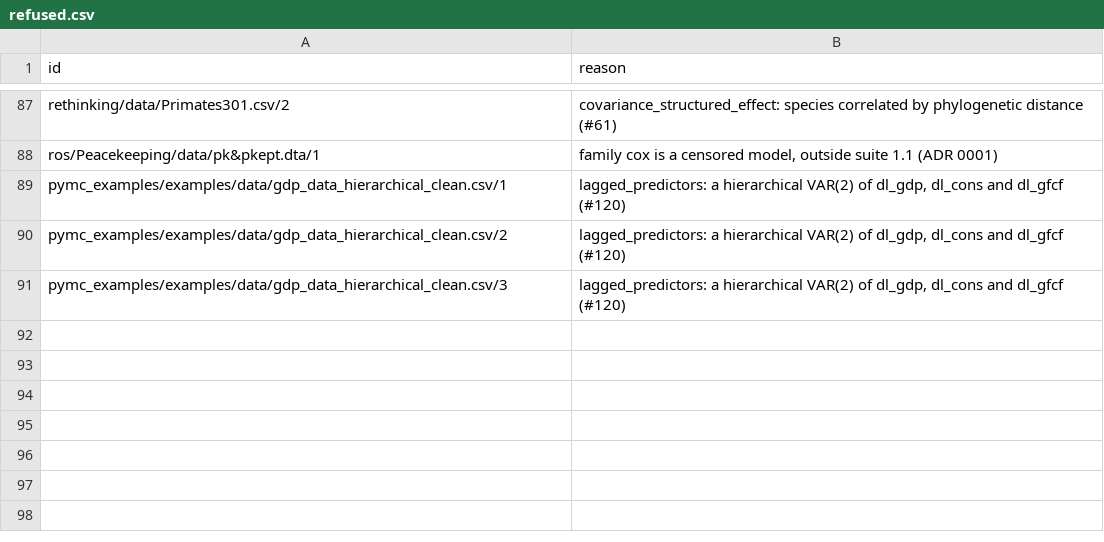
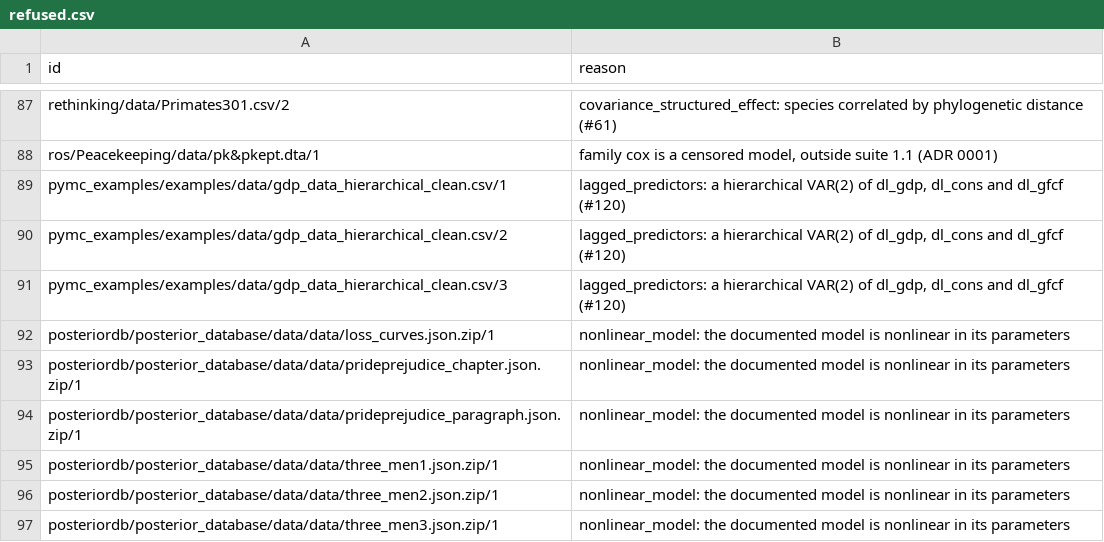
Before and after one commit to adkipnis/mixedbench, a CSV file: suite/1.1/refused.csv, drawn as a sheet; only a part is shown, gaps mark what is left out.

Commit message:
suite/1.1: #133's ten re-files admitted, four candidates and six refused as nonlinear, no earlier hash moved (#125)

```diff
--- a/suite/1.1/refused.csv
+++ b/suite/1.1/refused.csv
@@ -91 +91,7 @@
 "pymc_examples/examples/data/gdp_data_hierarchical_clean.csv/3","lagged_predictors: a hierarchical VAR(2) of dl_gdp, dl_cons and dl_gfcf (#120)"
+"posteriordb/posterior_database/data/data/loss_curves.json.zip/1","nonlinear_model: the documented model is nonlinear in its parameters"
+"posteriordb/posterior_database/data/data/prideprejudice_chapter.json.zip/1","nonlinear_model: the documented model is nonlinear in its parameters"
+"posteriordb/posterior_database/data/data/prideprejudice_paragraph.json.zip/1","nonlinear_model: the documented model is nonlinear in its parameters"
+"posteriordb/posterior_database/data/data/three_men1.json.zip/1","nonlinear_model: the documented model is nonlinear in its parameters"
+"posteriordb/posterior_database/data/data/three_men2.json.zip/1","nonlinear_model: the documented model is nonlinear in its parameters"
+"posteriordb/posterior_database/data/data/three_men3.json.zip/1","nonlinear_model: the documented model is nonlinear in its parameters"
```
Also changed, not shown: suite/1.1/candidates.csv.
